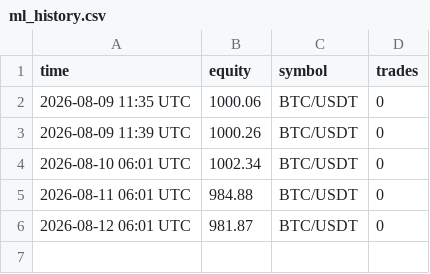
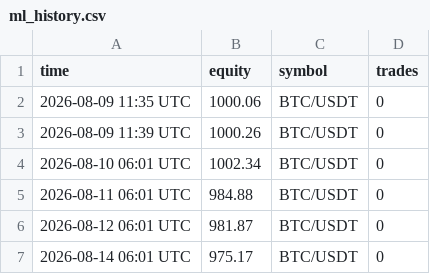
Before and after one commit to megatron-vektorlab/carry-dashboard, a CSV file: data/ml_history.csv, drawn as a sheet; the diff names each change by its address in the sheet, - before the commit and + after, or states it on an @@ line.

```diff
--- a/data/ml_history.csv
+++ b/data/ml_history.csv
+row 7: 2026-08-14 06:01 UTC | 975.17 | BTC/USDT | 0
```
Also changed, not shown: data/paper_history.csv, 2 other files.
